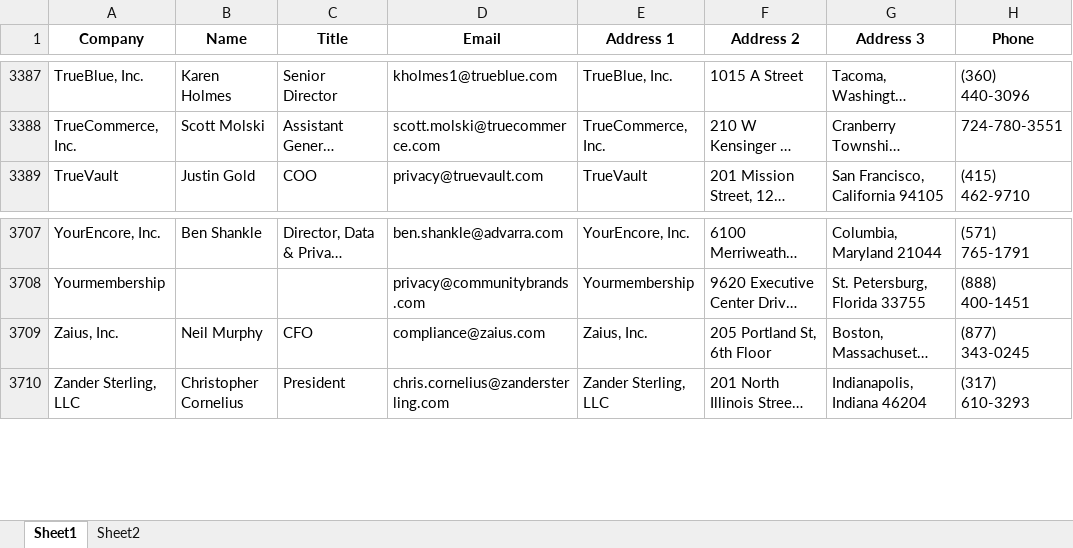
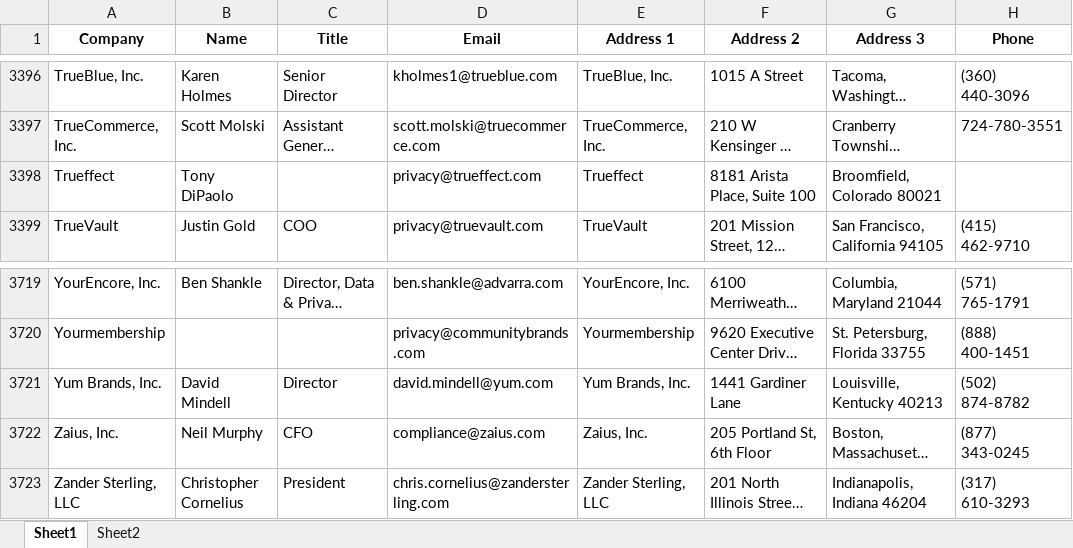
Before and after one commit to ladaland00/paticipant-to-excel, an Excel workbook: output.xlsx, sheet Sheet1, drawn as a sheet; only a part is shown, gaps mark what is left out; long unchanged cells end in …; values as stored, in another font and other column widths than the file's, no borders; the diff covers the shown part only; the diff names each change by its address in the sheet, - before the commit and + after, or states it on an @@ line.

```diff
--- a/output.xlsx (sheet Sheet1)
+++ b/output.xlsx (sheet Sheet1)
+row 3398: Trueffect | Tony DiPaolo |  | privacy@trueffect.com | Trueffect | 8181 Arista Place, Suite 100 | Broomfield, Colorado 80021
+row 3721: Yum Brands, Inc. | David Mindell | Director | david.mindell@yum.com | Yum Brands, Inc. | 1441 Gardiner Lane | Louisville, Kentucky 40213 | (502) 874-8782
```
Also changed, not shown: 11 added rows elsewhere in this sheet, sheet Sheet2, 1 other file.
